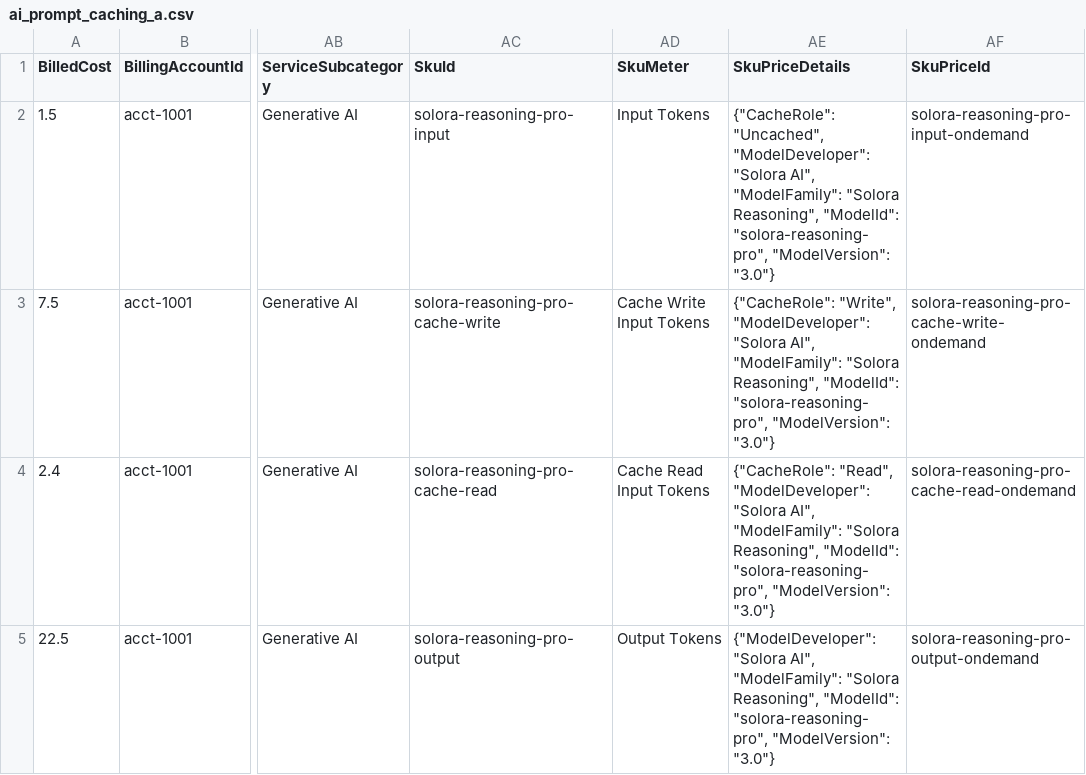
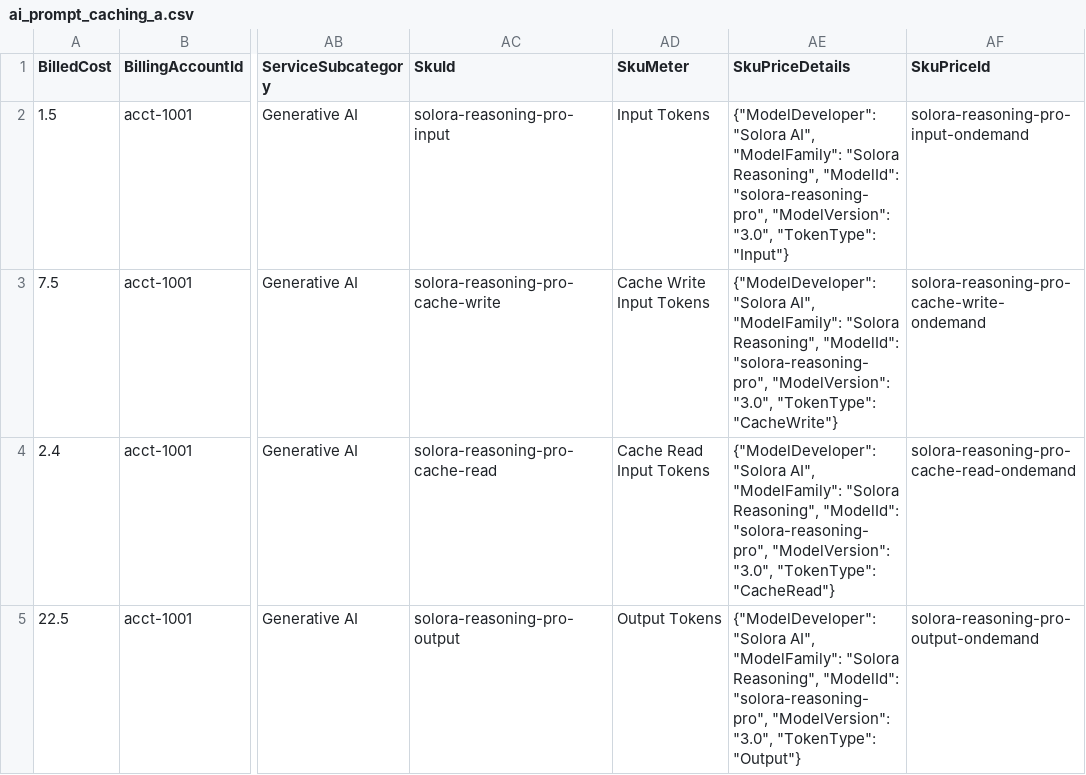
Before and after one commit to FinOps-Open-Cost-and-Usage-Spec/FOCUS_Spec, a CSV file: specification/data/ai_prompt_caching/ai_prompt_caching_a.csv, drawn as a sheet; only a part is shown, gaps mark what is left out; the diff names each change by its address in the sheet, - before the commit and + after, or states it on an @@ line.

```diff
--- a/specification/data/ai_prompt_caching/ai_prompt_caching_a.csv
+++ b/specification/data/ai_prompt_caching/ai_prompt_caching_a.csv
-AE2 (SkuPriceDetails): {"CacheRole": "Uncached", "ModelDeveloper": "Solora AI", "ModelFamily": "Solora Reasoning", "ModelId": "solora-reasoning-pro", "ModelVersion": "3.0"}
+AE2 (SkuPriceDetails): {"ModelDeveloper": "Solora AI", "ModelFamily": "Solora Reasoning", "ModelId": "solora-reasoning-pro", "ModelVersion": "3.0", "TokenType": "Input"}
-AE3 (SkuPriceDetails): {"CacheRole": "Write", "ModelDeveloper": "Solora AI", "ModelFamily": "Solora Reasoning", "ModelId": "solora-reasoning-pro", "ModelVersion": "3.0"}
+AE3 (SkuPriceDetails): {"ModelDeveloper": "Solora AI", "ModelFamily": "Solora Reasoning", "ModelId": "solora-reasoning-pro", "ModelVersion": "3.0", "TokenType": "CacheWrite"}
-AE4 (SkuPriceDetails): {"CacheRole": "Read", "ModelDeveloper": "Solora AI", "ModelFamily": "Solora Reasoning", "ModelId": "solora-reasoning-pro", "ModelVersion": "3.0"}
+AE4 (SkuPriceDetails): {"ModelDeveloper": "Solora AI", "ModelFamily": "Solora Reasoning", "ModelId": "solora-reasoning-pro", "ModelVersion": "3.0", "TokenType": "CacheRead"}
-AE5 (SkuPriceDetails): …"solora-reasoning-pro", "ModelVersion": "3.0"}
+AE5 (SkuPriceDetails): …"solora-reasoning-pro", "ModelVersion": "3.0", "TokenType": "Output"}
```
Also changed, not shown: specification/data/ai_prompt_caching/ai_prompt_caching_b.csv, 2 other files.
